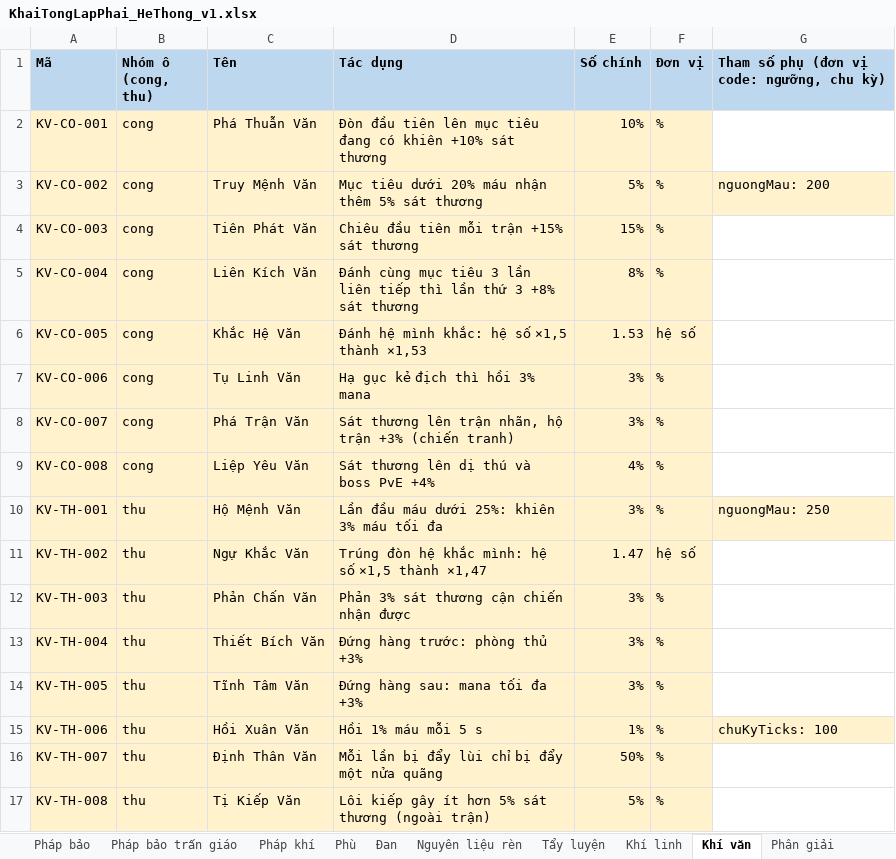
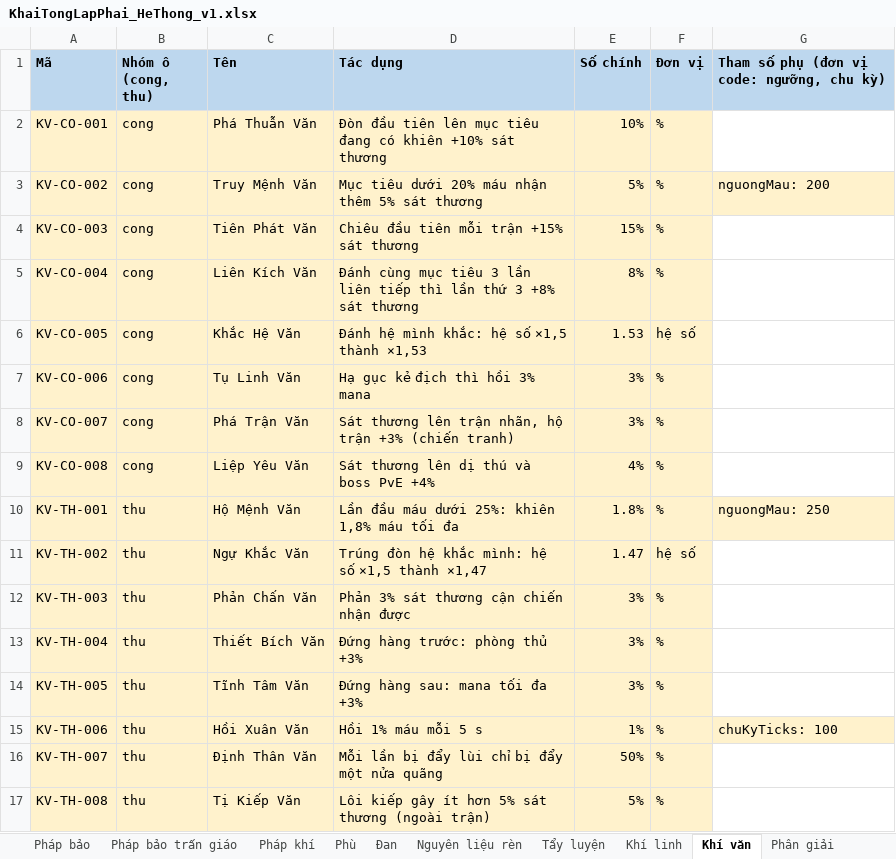
Before and after one commit to thankyouu91/Hoang-Thien-Ky, an Excel workbook: data/he_thong/KhaiTongLapPhai_HeThong_v1.xlsx, sheet Khí văn, drawn as a sheet; values as stored, in another font and other column widths than the file's, no borders; the diff names each change by its address in the sheet, - before the commit and + after, or states it on an @@ line.

```diff
--- a/data/he_thong/KhaiTongLapPhai_HeThong_v1.xlsx (sheet Khí văn)
+++ b/data/he_thong/KhaiTongLapPhai_HeThong_v1.xlsx (sheet Khí văn)
-D10 (Tác dụng): Lần đầu máu dưới 25%: khiên 3% máu tối đa
+D10 (Tác dụng): Lần đầu máu dưới 25%: khiên 1,8% máu tối đa
-E10 (Số chính): 3%
+E10 (Số chính): 1.8%
```
Also changed, not shown: sheet Luật trang bị, sheet Ghi chú trang bị, 4 other files.
